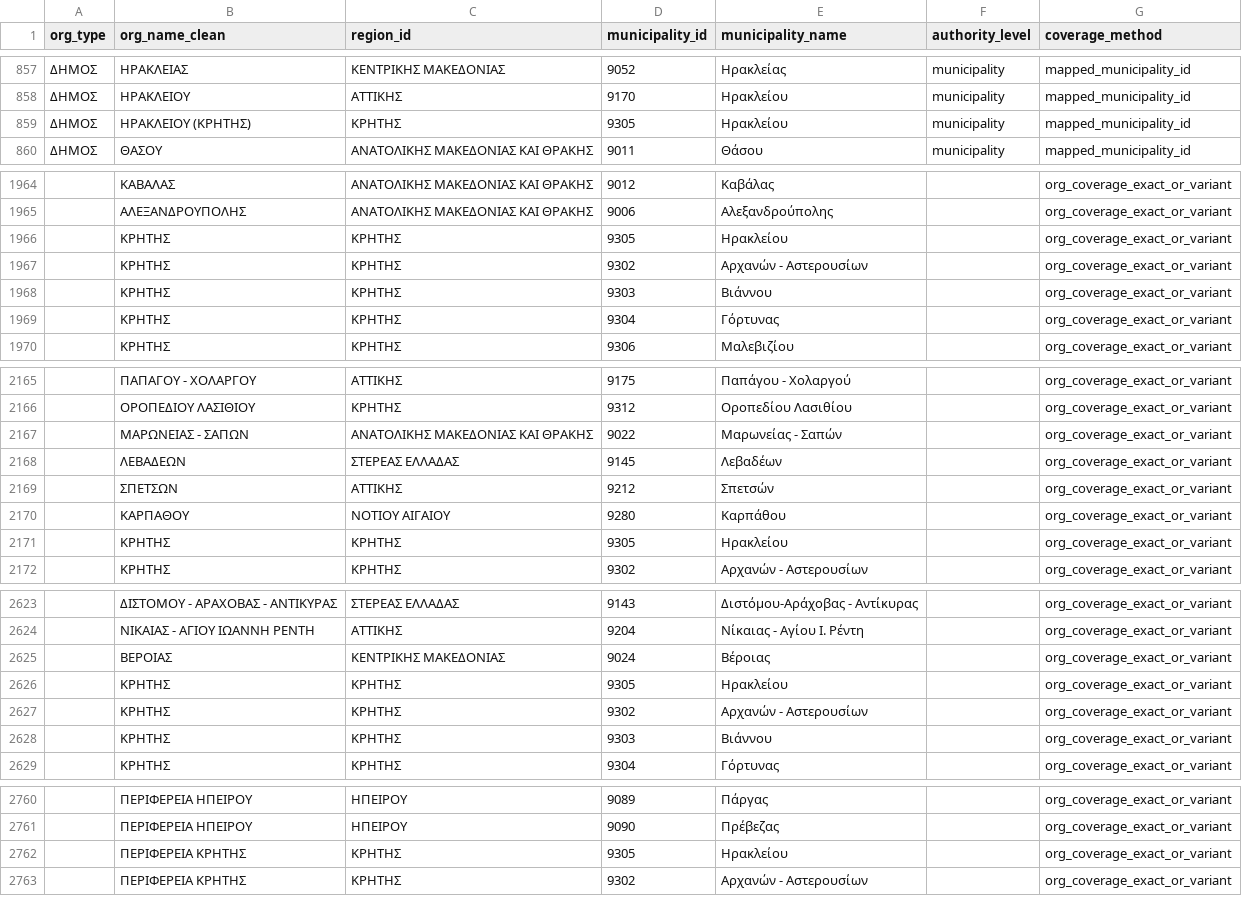
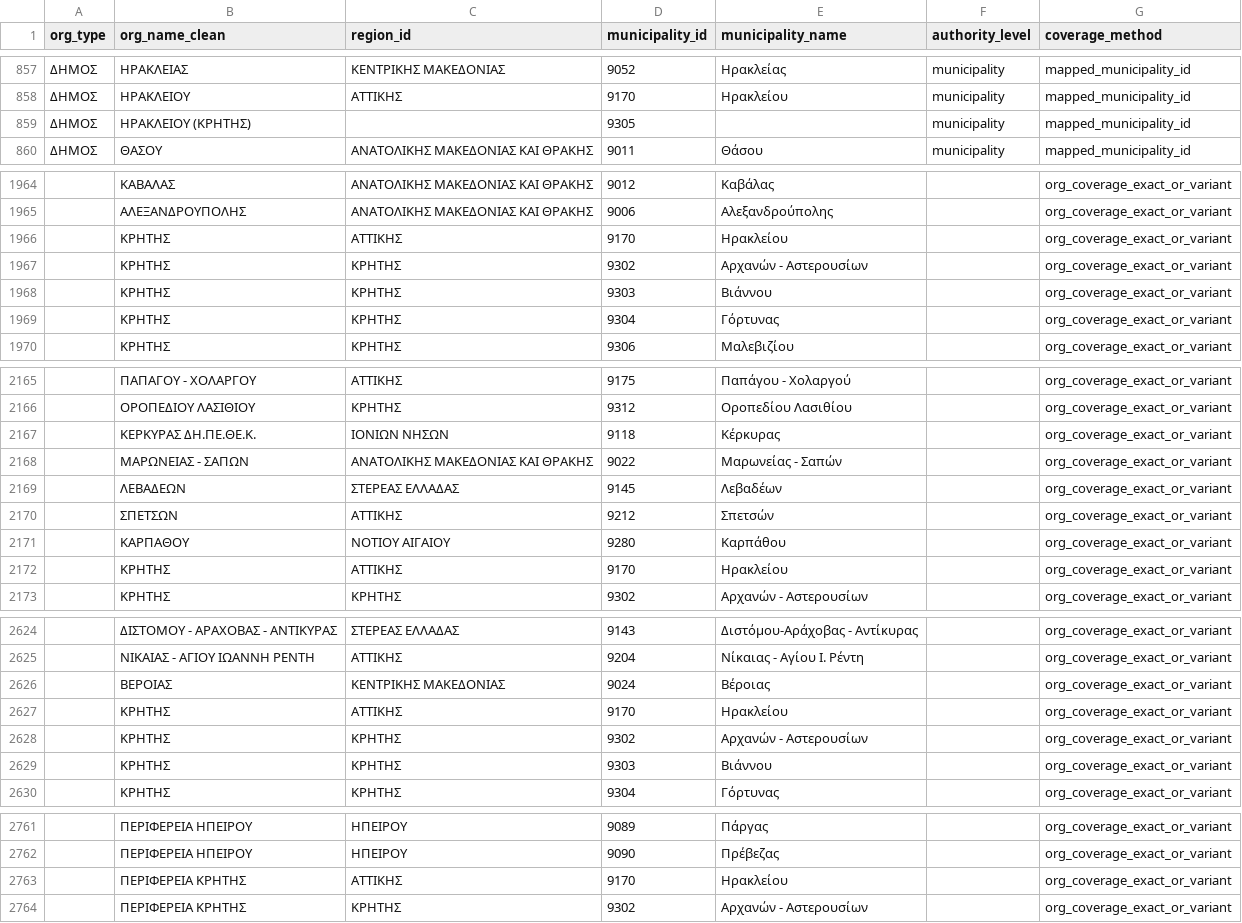
Before and after one commit to troboukis/2026_fire_protection, a CSV file: logs/org_municipality_coverage_unresolved.csv, drawn as a sheet; only a part is shown, gaps mark what is left out; the diff covers the shown part only.

```diff
--- a/logs/org_municipality_coverage_unresolved.csv
+++ b/logs/org_municipality_coverage_unresolved.csv
@@ -858,3 +858,3 @@ org_type,org_name_clean,region_id,municipality_id,municipality_name,authority_le
 ΔΗΜΟΣ,ΗΡΑΚΛΕΙΟΥ,ΑΤΤΙΚΗΣ,9170,Ηρακλείου,municipality,mapped_municipality_id
-ΔΗΜΟΣ,ΗΡΑΚΛΕΙΟΥ (ΚΡΗΤΗΣ),ΚΡΗΤΗΣ,9305,Ηρακλείου,municipality,mapped_municipality_id
+ΔΗΜΟΣ,ΗΡΑΚΛΕΙΟΥ (ΚΡΗΤΗΣ),,9305,,municipality,mapped_municipality_id
 ΔΗΜΟΣ,ΘΑΣΟΥ,ΑΝΑΤΟΛΙΚΗΣ ΜΑΚΕΔΟΝΙΑΣ ΚΑΙ ΘΡΑΚΗΣ,9011,Θάσου,municipality,mapped_municipality_id
@@ -1965,3 +1965,3 @@ org_type,org_name_clean,region_id,municipality_id,municipality_name,authority_le
 ,ΑΛΕΞΑΝΔΡΟΥΠΟΛΗΣ,ΑΝΑΤΟΛΙΚΗΣ ΜΑΚΕΔΟΝΙΑΣ ΚΑΙ ΘΡΑΚΗΣ,9006,Αλεξανδρούπολης,,org_coverage_exact_or_variant
-,ΚΡΗΤΗΣ,ΚΡΗΤΗΣ,9305,Ηρακλείου,,org_coverage_exact_or_variant
+,ΚΡΗΤΗΣ,ΑΤΤΙΚΗΣ,9170,Ηρακλείου,,org_coverage_exact_or_variant
 ,ΚΡΗΤΗΣ,ΚΡΗΤΗΣ,9302,Αρχανών - Αστερουσίων,,org_coverage_exact_or_variant
@@ -2166,2 +2166,3 @@ org_type,org_name_clean,region_id,municipality_id,municipality_name,authority_le
 ,ΟΡΟΠΕΔΙΟΥ ΛΑΣΙΘΙΟΥ,ΚΡΗΤΗΣ,9312,Οροπεδίου Λασιθίου,,org_coverage_exact_or_variant
+,ΚΕΡΚΥΡΑΣ ΔΗ.ΠΕ.ΘΕ.Κ.,ΙΟΝΙΩΝ ΝΗΣΩΝ,9118,Κέρκυρας,,org_coverage_exact_or_variant
 ,ΜΑΡΩΝΕΙΑΣ - ΣΑΠΩΝ,ΑΝΑΤΟΛΙΚΗΣ ΜΑΚΕΔΟΝΙΑΣ ΚΑΙ ΘΡΑΚΗΣ,9022,Μαρωνείας - Σαπών,,org_coverage_exact_or_variant
@@ -2170,3 +2171,3 @@ org_type,org_name_clean,region_id,municipality_id,municipality_name,authority_le
 ,ΚΑΡΠΑΘΟΥ,ΝΟΤΙΟΥ ΑΙΓΑΙΟΥ,9280,Καρπάθου,,org_coverage_exact_or_variant
-,ΚΡΗΤΗΣ,ΚΡΗΤΗΣ,9305,Ηρακλείου,,org_coverage_exact_or_variant
+,ΚΡΗΤΗΣ,ΑΤΤΙΚΗΣ,9170,Ηρακλείου,,org_coverage_exact_or_variant
 ,ΚΡΗΤΗΣ,ΚΡΗΤΗΣ,9302,Αρχανών - Αστερουσίων,,org_coverage_exact_or_variant
@@ -2625,3 +2626,3 @@ org_type,org_name_clean,region_id,municipality_id,municipality_name,authority_le
 ,ΒΕΡΟΙΑΣ,ΚΕΝΤΡΙΚΗΣ ΜΑΚΕΔΟΝΙΑΣ,9024,Βέροιας,,org_coverage_exact_or_variant
-,ΚΡΗΤΗΣ,ΚΡΗΤΗΣ,9305,Ηρακλείου,,org_coverage_exact_or_variant
+,ΚΡΗΤΗΣ,ΑΤΤΙΚΗΣ,9170,Ηρακλείου,,org_coverage_exact_or_variant
 ,ΚΡΗΤΗΣ,ΚΡΗΤΗΣ,9302,Αρχανών - Αστερουσίων,,org_coverage_exact_or_variant
@@ -2761,3 +2762,3 @@ org_type,org_name_clean,region_id,municipality_id,municipality_name,authority_le
 ,ΠΕΡΙΦΕΡΕΙΑ ΗΠΕΙΡΟΥ,ΗΠΕΙΡΟΥ,9090,Πρέβεζας,,org_coverage_exact_or_variant
-,ΠΕΡΙΦΕΡΕΙΑ ΚΡΗΤΗΣ,ΚΡΗΤΗΣ,9305,Ηρακλείου,,org_coverage_exact_or_variant
+,ΠΕΡΙΦΕΡΕΙΑ ΚΡΗΤΗΣ,ΑΤΤΙΚΗΣ,9170,Ηρακλείου,,org_coverage_exact_or_variant
 ,ΠΕΡΙΦΕΡΕΙΑ ΚΡΗΤΗΣ,ΚΡΗΤΗΣ,9302,Αρχανών - Αστερουσίων,,org_coverage_exact_or_variant
```
Also changed, not shown: 4 edited cells elsewhere in this file, data/mappings/org_to_municipality.csv, 14 other files.
